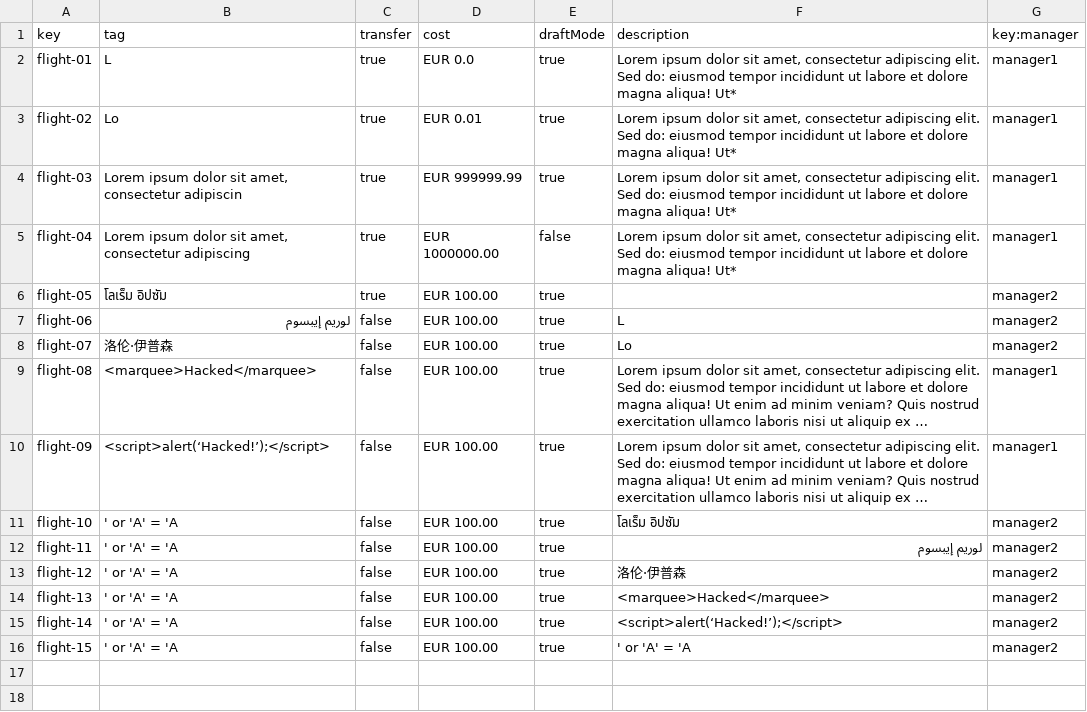
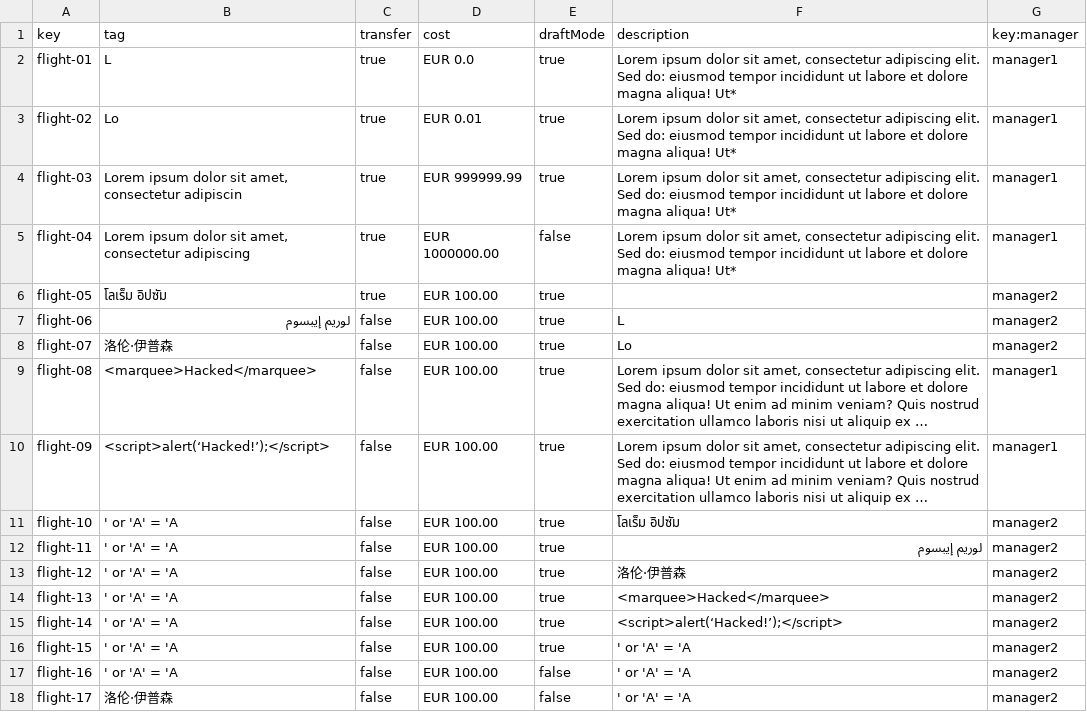
Before and after one commit to AlbertoValenzuelaMunoz1/DP2-C1.002, a CSV file: src/main/resources/WEB-INF/data/sample/flight.csv, drawn as a sheet; long unchanged cells end in …; the diff names each change by its address in the sheet, - before the commit and + after, or states it on an @@ line.

```diff
--- a/src/main/resources/WEB-INF/data/sample/flight.csv
+++ b/src/main/resources/WEB-INF/data/sample/flight.csv
+row 17: flight-16 | ' or 'A' = 'A | false | EUR 100.00 | false | ' or 'A' = 'A | manager2
+row 18: flight-17 | 洛伦·伊普森 | false | EUR 100.00 | false | ' or 'A' = 'A | manager2
```
Also changed, not shown: src/main/resources/WEB-INF/data/sample/leg.csv, 15 other files.
